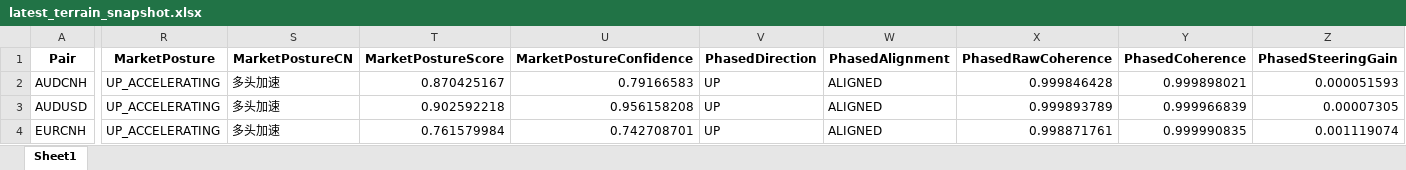
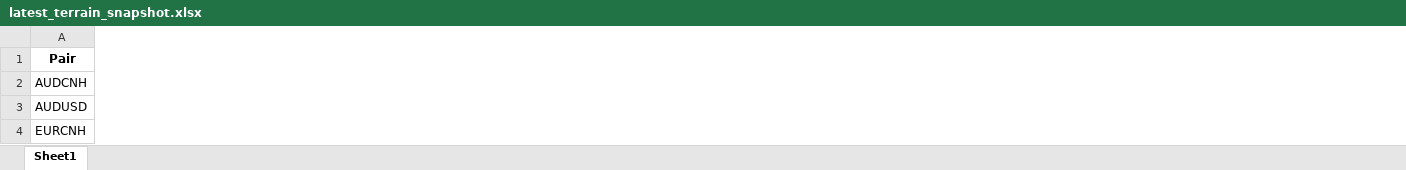
Before and after one commit to aspttwwly/fx-metals-forecast-board, an Excel workbook: public/data/files/latest_terrain_snapshot.xlsx, sheet Sheet1, drawn as a sheet; only a part is shown, gaps mark what is left out; values as stored, in another font and other column widths than the file's, no borders; the diff covers the shown part only; the diff names each change by its address in the sheet, - before the commit and + after, or states it on an @@ line.

Commit message:
Update forecast data 2026-08-26_20-33-30

```diff
--- a/public/data/files/latest_terrain_snapshot.xlsx (sheet Sheet1)
+++ b/public/data/files/latest_terrain_snapshot.xlsx (sheet Sheet1)
-column R (MarketPosture), rows 2-4: all UP_ACCELERATING
-column S (MarketPostureCN), rows 2-4: all 多头加速
-column T (MarketPostureScore), rows 2-4: 0.870425167 | 0.902592218 | 0.761579984
-column U (MarketPostureConfidence), rows 2-4: 0.79166583 | 0.956158208 | 0.742708701
-column V (PhasedDirection), rows 2-4: all UP
-column W (PhasedAlignment), rows 2-4: all ALIGNED
-column X (PhasedRawCoherence), rows 2-4: 0.999846428 | 0.999893789 | 0.998871761
-column Y (PhasedCoherence), rows 2-4: 0.999898021 | 0.999966839 | 0.999990835
-column Z (PhasedSteeringGain), rows 2-4: 0.000051593 | 0.00007305 | 0.001119074
```
Also changed, not shown: 19 removed columns and 93 edited cells elsewhere in this sheet, public/data/files/EURCNH_forecast.xlsx, public/data/files/GBPCNH_forecast.xlsx, 40 other files.
